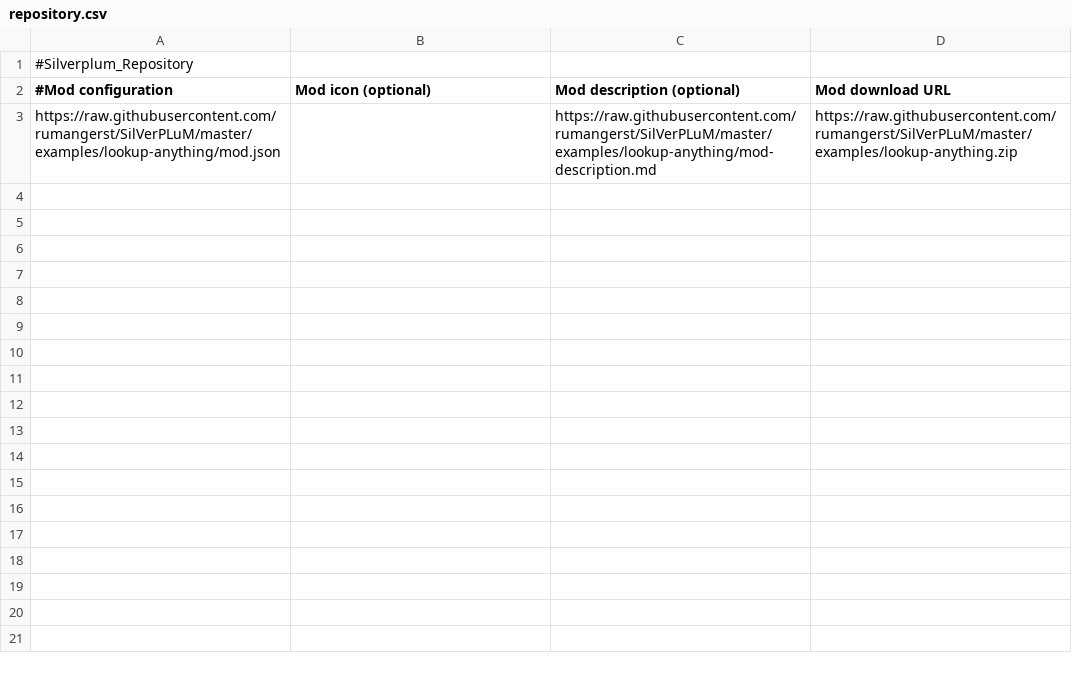
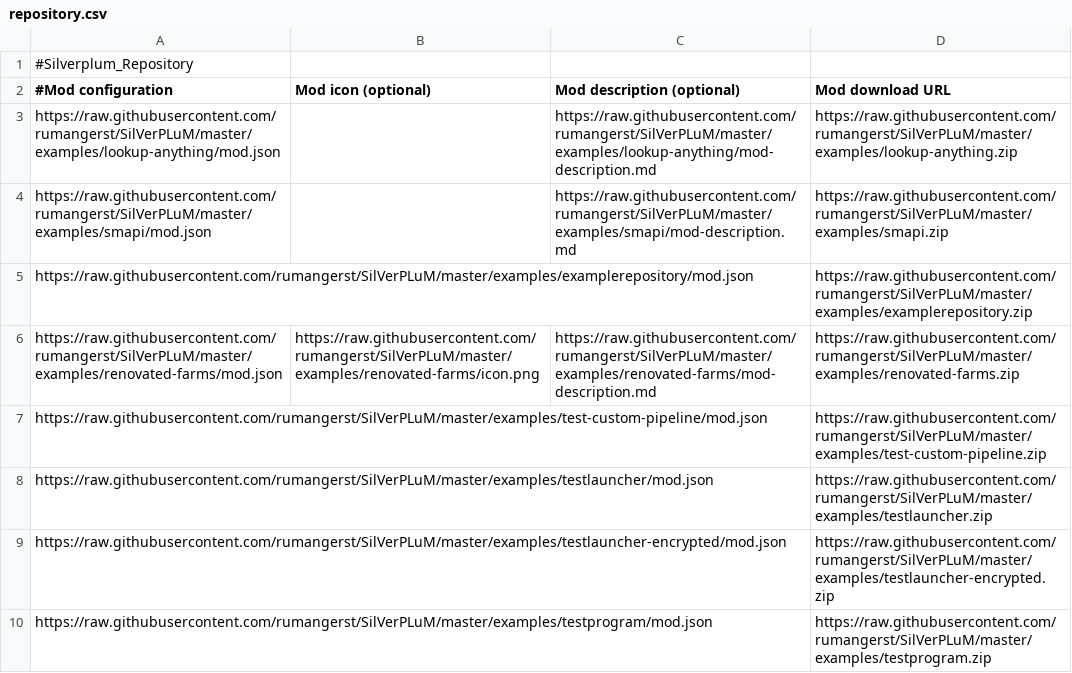
Before and after one commit to kriana/SilVerPLuM, a CSV file: examples/repository/repository.csv, drawn as a sheet; the diff names each change by its address in the sheet, - before the commit and + after, or states it on an @@ line.

Commit message:
* Updated examples

```diff
--- a/examples/repository/repository.csv
+++ b/examples/repository/repository.csv
+row 4: https://raw.githubusercontent.com/rumangerst/SilVerPLuM/master/examples/smapi/mod.json |  | https://raw.githubusercontent.com/rumangerst/SilVerPLuM/master/examples/smapi/mod-description.md | https://raw.githubusercontent.com/rumangerst/SilVerPLuM/master/examples/smapi.zip
+row 5: https://raw.githubusercontent.com/rumangerst/SilVerPLuM/master/examples/examplerepository/mod.json |  |  | https://raw.githubusercontent.com/rumangerst/SilVerPLuM/master/examples/examplerepository.zip
+row 6: https://raw.githubusercontent.com/rumangerst/SilVerPLuM/master/examples/renovated-farms/mod.json | https://raw.githubusercontent.com/rumangerst/SilVerPLuM/master/examples/renovated-farms/icon.png | https://raw.githubusercontent.com/rumangerst/SilVerPLuM/master/examples/renovated-farms/mod-description.md | https://raw.githubusercontent.com/rumangerst/SilVerPLuM/master/examples/renovated-farms.zip
+row 7: https://raw.githubusercontent.com/rumangerst/SilVerPLuM/master/examples/test-custom-pipeline/mod.json |  |  | https://raw.githubusercontent.com/rumangerst/SilVerPLuM/master/examples/test-custom-pipeline.zip
+row 8: https://raw.githubusercontent.com/rumangerst/SilVerPLuM/master/examples/testlauncher/mod.json |  |  | https://raw.githubusercontent.com/rumangerst/SilVerPLuM/master/examples/testlauncher.zip
+row 9: https://raw.githubusercontent.com/rumangerst/SilVerPLuM/master/examples/testlauncher-encrypted/mod.json |  |  | https://raw.githubusercontent.com/rumangerst/SilVerPLuM/master/examples/testlauncher-encrypted.zip
+row 10: https://raw.githubusercontent.com/rumangerst/SilVerPLuM/master/examples/testprogram/mod.json |  |  | https://raw.githubusercontent.com/rumangerst/SilVerPLuM/master/examples/testprogram.zip
```
Also changed, not shown: 5 other files.
